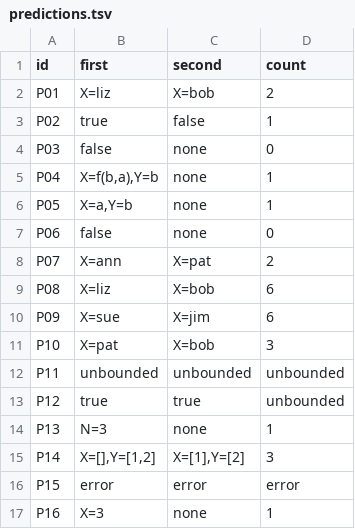
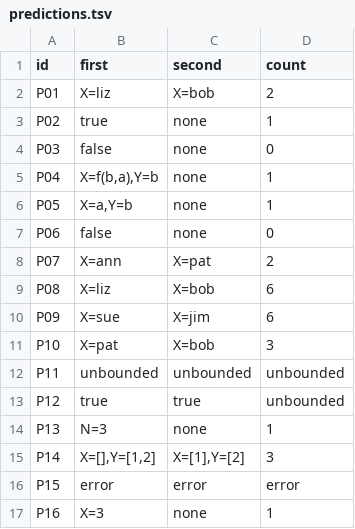
Before and after one commit to cjtarre/cmsc-124-ps4-starter, a TSV file: predictions.tsv, drawn as a sheet.

Commit message:
fix: first failed search after a true answer does not result in false

```diff
--- a/predictions.tsv
+++ b/predictions.tsv
@@ -2,3 +2,3 @@ id	first	second	count
 P01	X=liz	X=bob	2
-P02	true	false	1
+P02	true	none	1
 P03	false	none	0
```
Also changed, not shown: 1 other file.
